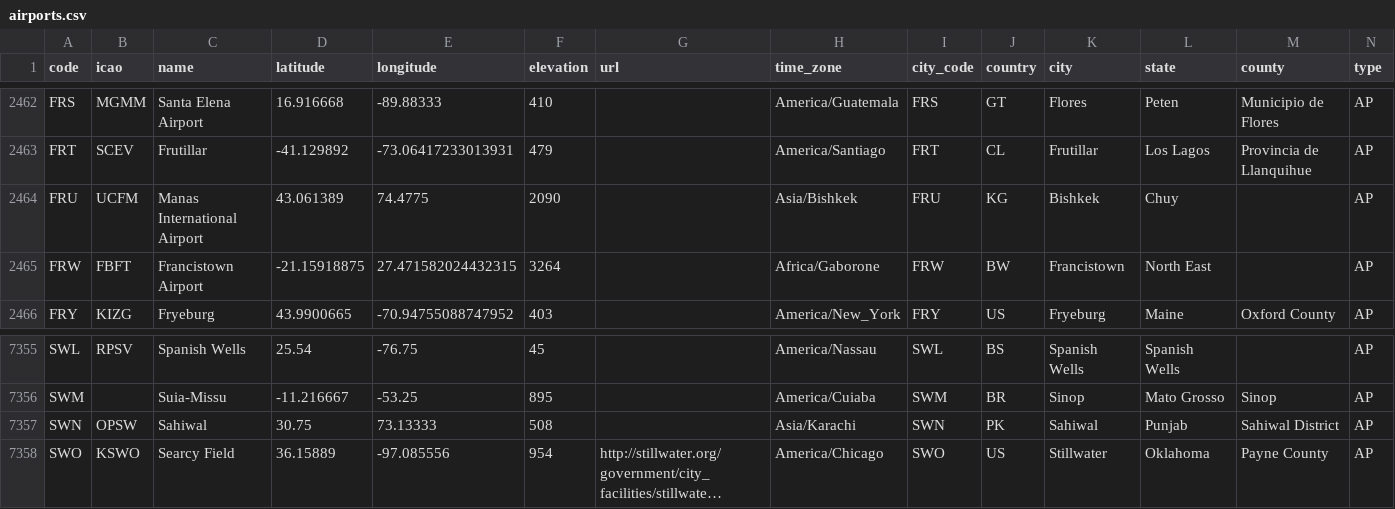
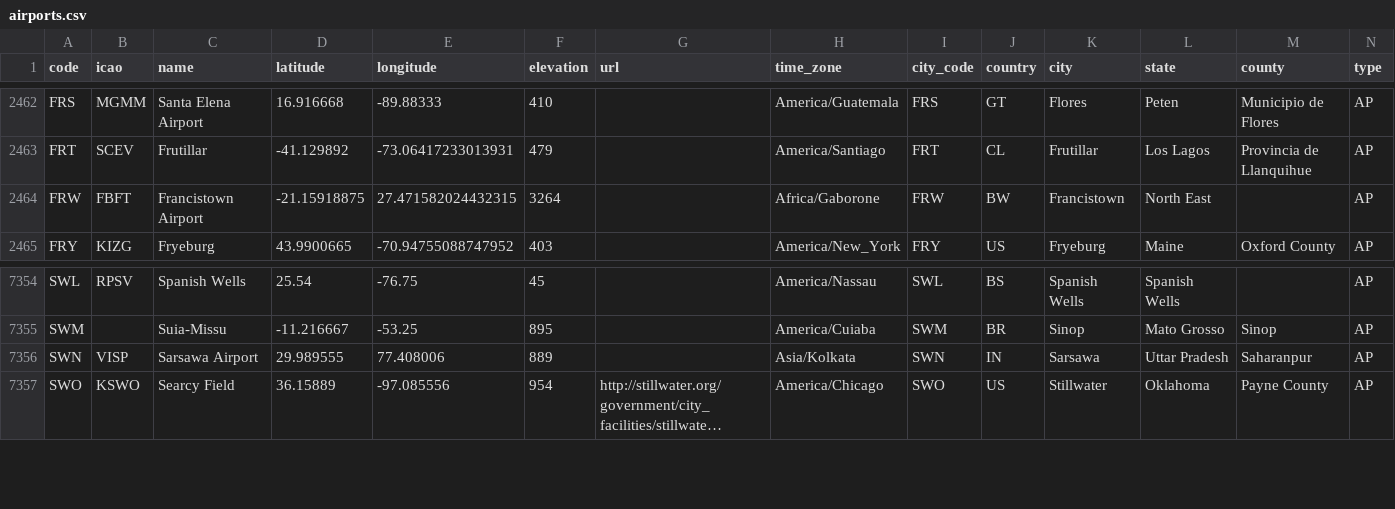
Before and after one commit to lxndrblz/Airports, a CSV file: airports.csv, drawn as a sheet; only a part is shown, gaps mark what is left out; long unchanged cells end in …; removed rows and columns are numbered as before the commit, all else as after; the diff names each change by its address in the sheet, - before the commit and + after, or states it on an @@ line.

Commit message:
fix: update SWN and FRU

```diff
--- a/airports.csv
+++ b/airports.csv
-row 2464: FRU | UCFM | Manas International Airport | 43.061389 | 74.4775 | 2090 |  | Asia/Bishkek | FRU | KG | Bishkek | Chuy |  | AP
-B7356 (icao): OPSW
+B7356 (icao): VISP
-C7356 (name): Sahiwal
+C7356 (name): Sarsawa Airport
-D7356 (latitude): 30.75
+D7356 (latitude): 29.989555
-E7356 (longitude): 73.13333
+E7356 (longitude): 77.408006
-F7356 (elevation): 508
+F7356 (elevation): 889
-H7356 (time_zone): Asia/Karachi
+H7356 (time_zone): Asia/Kolkata
-J7356 (country): PK
+J7356 (country): IN
-K7356 (city): Sahiwal
+K7356 (city): Sarsawa
-L7356 (state): Punjab
+L7356 (state): Uttar Pradesh
-M7356 (county): Sahiwal District
+M7356 (county): Saharanpur
```
